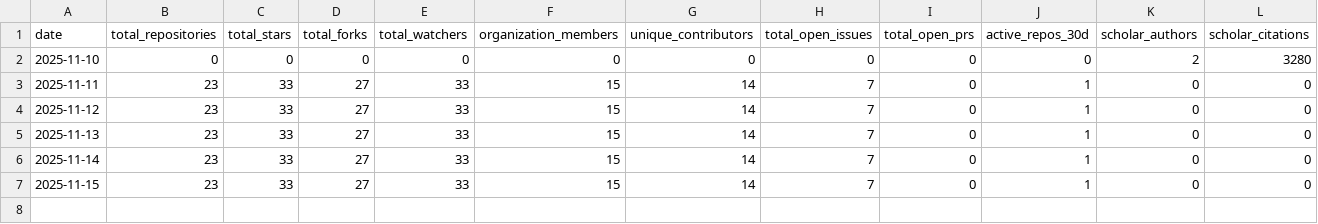
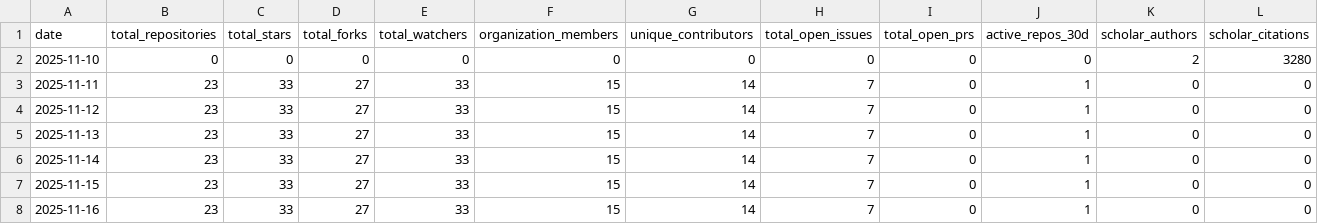
Before and after one commit to SeisSCOPED/community-metrics, a CSV file: metrics/community_metrics.csv, drawn as a sheet; only a part is shown; rows hold the shown columns only; the diff names each change by its address in the sheet, - before the commit and + after, or states it on an @@ line.

```diff
--- a/metrics/community_metrics.csv
+++ b/metrics/community_metrics.csv
+row 8: 2025-11-16 | 23 | 33 | 27 | 33 | 15 | 14 | 7 | 0 | 1 | 0 | 0
```
Also changed, not shown: 2 other files.
